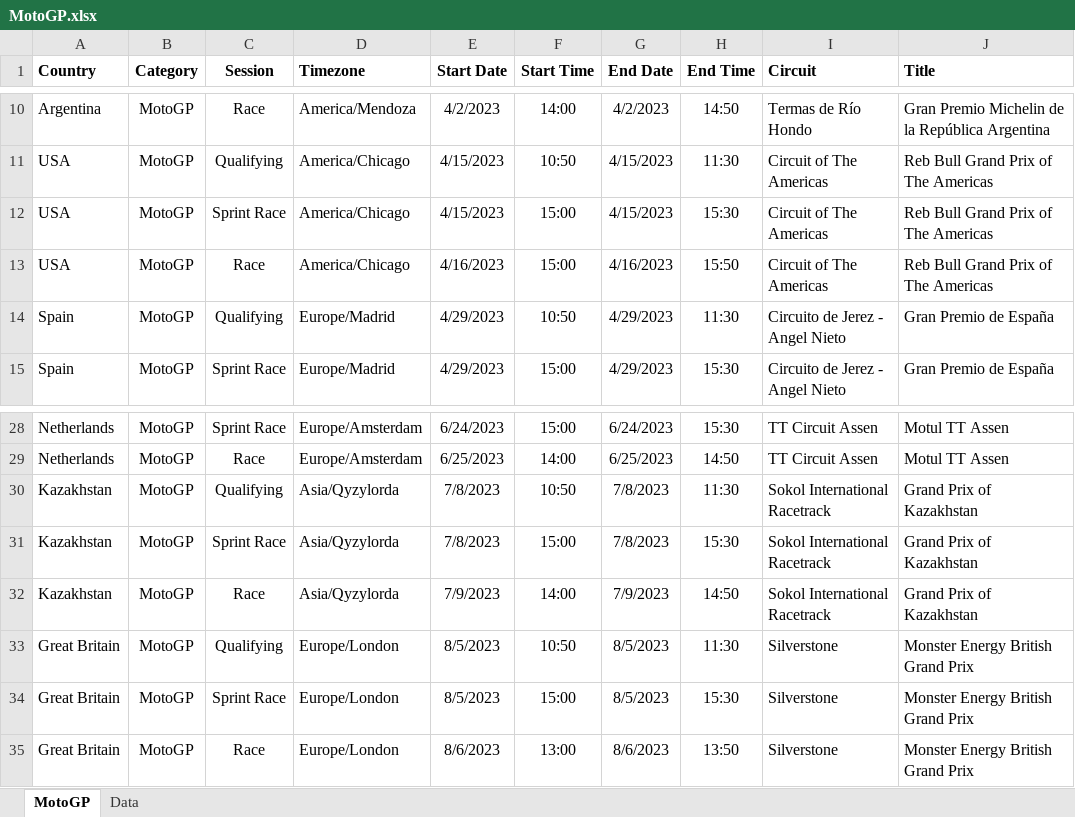
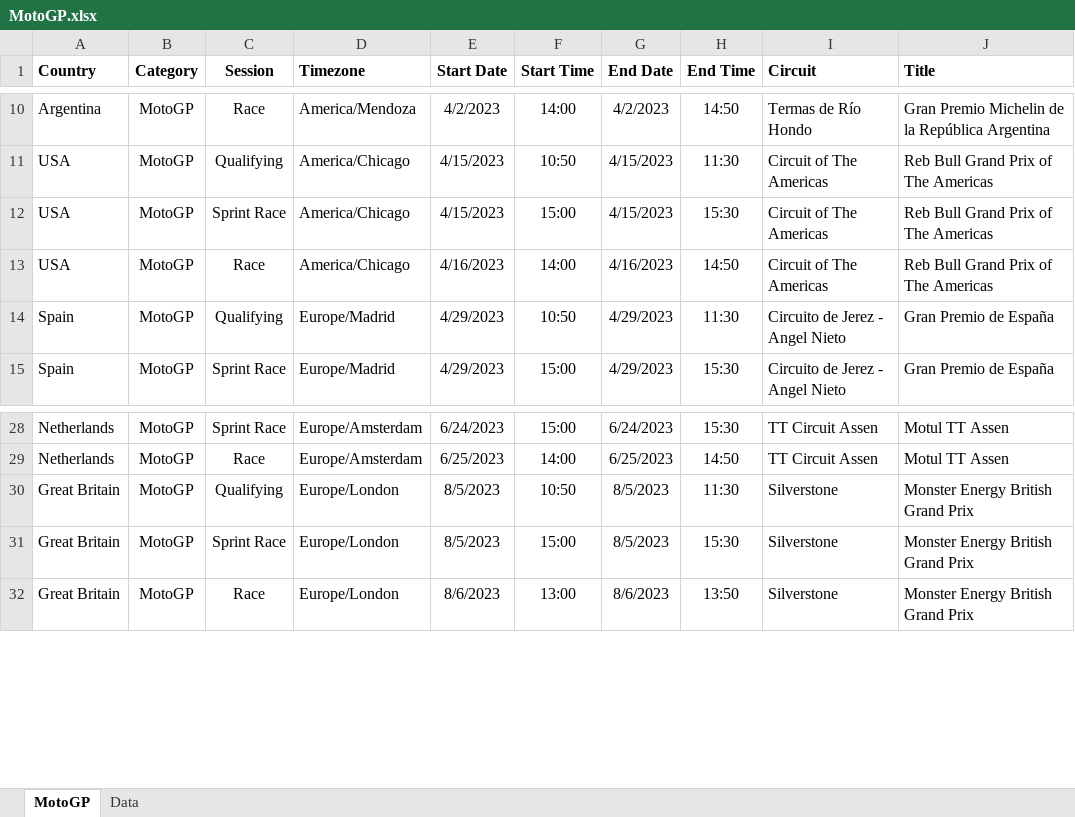
Before and after one commit to robinvenables/calendars, an Excel workbook: motogp/MotoGP.xlsx, sheet MotoGP, drawn as a sheet; only a part is shown, gaps mark what is left out; values as stored, in another font and other column widths than the file's, no borders; the diff names each change by its address in the sheet, - before the commit and + after, or states it on an @@ line.

Commit message:
Update Sprint race-related details

```diff
--- a/motogp/MotoGP.xlsx (sheet MotoGP)
+++ b/motogp/MotoGP.xlsx (sheet MotoGP)
-F13 (Start Time): 15:00
+F13 (Start Time): 14:00
-H13 (End Time): 15:50
+H13 (End Time): 14:50
-row 30: Kazakhstan | MotoGP | Qualifying | Asia/Qyzylorda | 7/8/2023 | 10:50 | 7/8/2023 | 11:30 | Sokol International Racetrack | Grand Prix of Kazakhstan
-row 31: Kazakhstan | MotoGP | Sprint Race | Asia/Qyzylorda | 7/8/2023 | 15:00 | 7/8/2023 | 15:30 | Sokol International Racetrack | Grand Prix of Kazakhstan
-row 32: Kazakhstan | MotoGP | Race | Asia/Qyzylorda | 7/9/2023 | 14:00 | 7/9/2023 | 14:50 | Sokol International Racetrack | Grand Prix of Kazakhstan
```
Also changed, not shown: f1/F1.xlsx, 2 other files.
